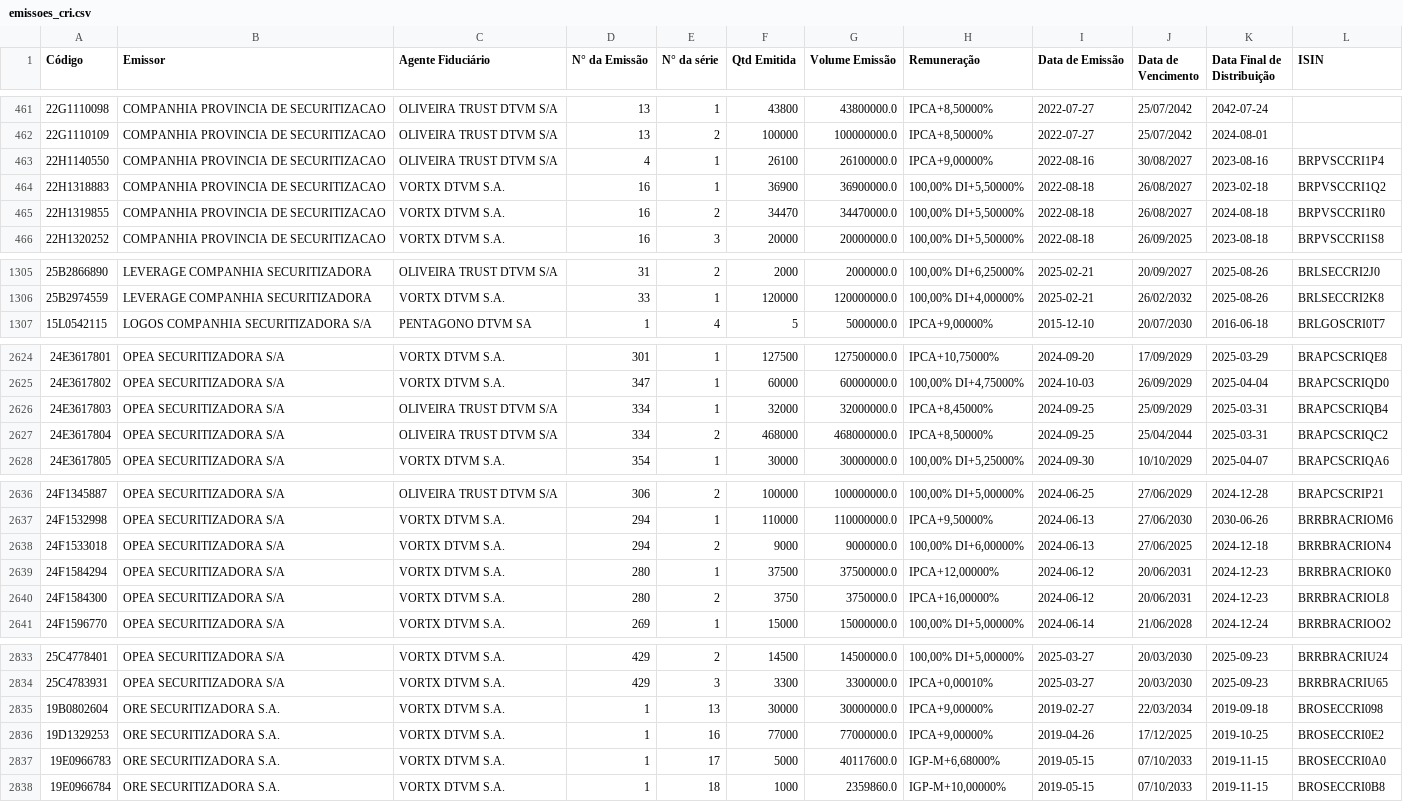
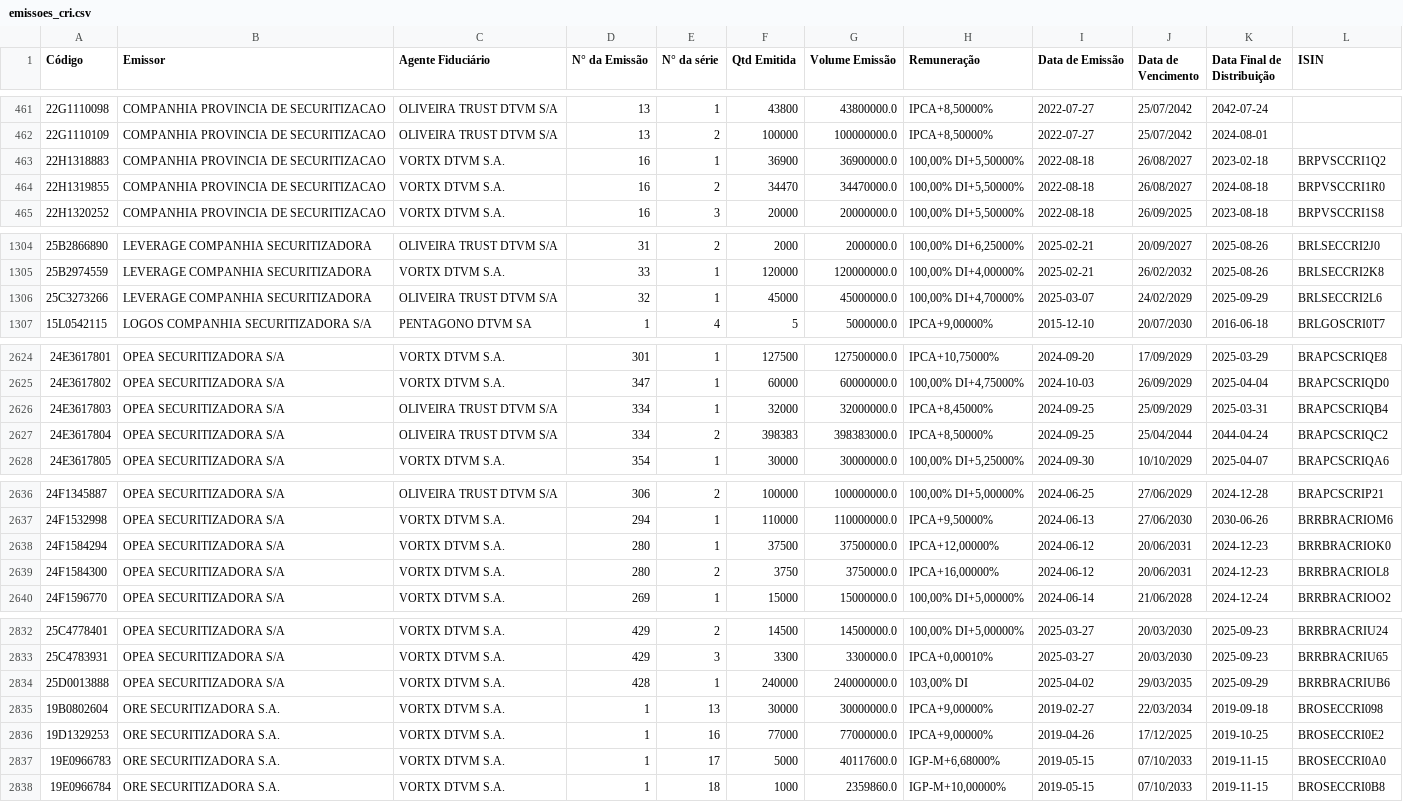
Before and after one commit to moderfla/scraper_cri_cetip, a CSV file: emissoes_cri.csv, drawn as a sheet; only a part is shown, gaps mark what is left out.

```diff
--- a/emissoes_cri.csv
+++ b/emissoes_cri.csv
@@ -462,3 +462,2 @@ Código,Emissor,Agente Fiduciário,N° da Emissão,N° da série,Qtd Emitida,Vol
 22G1110109,COMPANHIA PROVINCIA DE SECURITIZACAO,OLIVEIRA TRUST DTVM S/A,13,2,100000,100000000.0,"IPCA+8,50000%",2022-07-27,25/07/2042,2024-08-01,
-22H1140550,COMPANHIA PROVINCIA DE SECURITIZACAO,OLIVEIRA TRUST DTVM S/A,4,1,26100,26100000.0,"IPCA+9,00000%",2022-08-16,30/08/2027,2023-08-16,BRPVSCCRI1P4
 22H1318883,COMPANHIA PROVINCIA DE SECURITIZACAO,VORTX DTVM S.A.,16,1,36900,36900000.0,"100,00%  DI+5,50000%",2022-08-18,26/08/2027,2023-02-18,BRPVSCCRI1Q2
@@ -1306,2 +1305,3 @@ Código,Emissor,Agente Fiduciário,N° da Emissão,N° da série,Qtd Emitida,Vol
 25B2974559,LEVERAGE COMPANHIA SECURITIZADORA,VORTX DTVM S.A.,33,1,120000,120000000.0,"100,00%  DI+4,00000%",2025-02-21,26/02/2032,2025-08-26,BRLSECCRI2K8
+25C3273266,LEVERAGE COMPANHIA SECURITIZADORA,OLIVEIRA TRUST DTVM S/A,32,1,45000,45000000.0,"100,00%  DI+4,70000%",2025-03-07,24/02/2029,2025-09-29,BRLSECCRI2L6
 15L0542115,LOGOS COMPANHIA SECURITIZADORA S/A,PENTAGONO DTVM SA,1,4,5,5000000.0,"IPCA+9,00000%",2015-12-10,20/07/2030,2016-06-18,BRLGOSCRI0T7
@@ -2626,3 +2626,3 @@ Código,Emissor,Agente Fiduciário,N° da Emissão,N° da série,Qtd Emitida,Vol
 24E3617803,OPEA SECURITIZADORA S/A,OLIVEIRA TRUST DTVM S/A,334,1,32000,32000000.0,"IPCA+8,45000%",2024-09-25,25/09/2029,2025-03-31,BRAPCSCRIQB4
-24E3617804,OPEA SECURITIZADORA S/A,OLIVEIRA TRUST DTVM S/A,334,2,468000,468000000.0,"IPCA+8,50000%",2024-09-25,25/04/2044,2025-03-31,BRAPCSCRIQC2
+24E3617804,OPEA SECURITIZADORA S/A,OLIVEIRA TRUST DTVM S/A,334,2,398383,398383000.0,"IPCA+8,50000%",2024-09-25,25/04/2044,2044-04-24,BRAPCSCRIQC2
 24E3617805,OPEA SECURITIZADORA S/A,VORTX DTVM S.A.,354,1,30000,30000000.0,"100,00%  DI+5,25000%",2024-09-30,10/10/2029,2025-04-07,BRAPCSCRIQA6
@@ -2637,3 +2637,2 @@ Código,Emissor,Agente Fiduciário,N° da Emissão,N° da série,Qtd Emitida,Vol
 24F1532998,OPEA SECURITIZADORA S/A,VORTX DTVM S.A.,294,1,110000,110000000.0,"IPCA+9,50000%",2024-06-13,27/06/2030,2030-06-26,BRRBRACRIOM6
-24F1533018,OPEA SECURITIZADORA S/A,VORTX DTVM S.A.,294,2,9000,9000000.0,"100,00%  DI+6,00000%",2024-06-13,27/06/2025,2024-12-18,BRRBRACRION4
 24F1584294,OPEA SECURITIZADORA S/A,VORTX DTVM S.A.,280,1,37500,37500000.0,"IPCA+12,00000%",2024-06-12,20/06/2031,2024-12-23,BRRBRACRIOK0
@@ -2834,2 +2833,3 @@ Código,Emissor,Agente Fiduciário,N° da Emissão,N° da série,Qtd Emitida,Vol
 25C4783931,OPEA SECURITIZADORA S/A,VORTX DTVM S.A.,429,3,3300,3300000.0,"IPCA+0,00010%",2025-03-27,20/03/2030,2025-09-23,BRRBRACRIU65
+25D0013888,OPEA SECURITIZADORA S/A,VORTX DTVM S.A.,428,1,240000,240000000.0,"103,00% DI",2025-04-02,29/03/2035,2025-09-29,BRRBRACRIUB6
 19B0802604,ORE SECURITIZADORA S.A.,VORTX DTVM S.A.,1,13,30000,30000000.0,"IPCA+9,00000%",2019-02-27,22/03/2034,2019-09-18,BROSECCRI098
```
Also changed, not shown: 1 other file.
